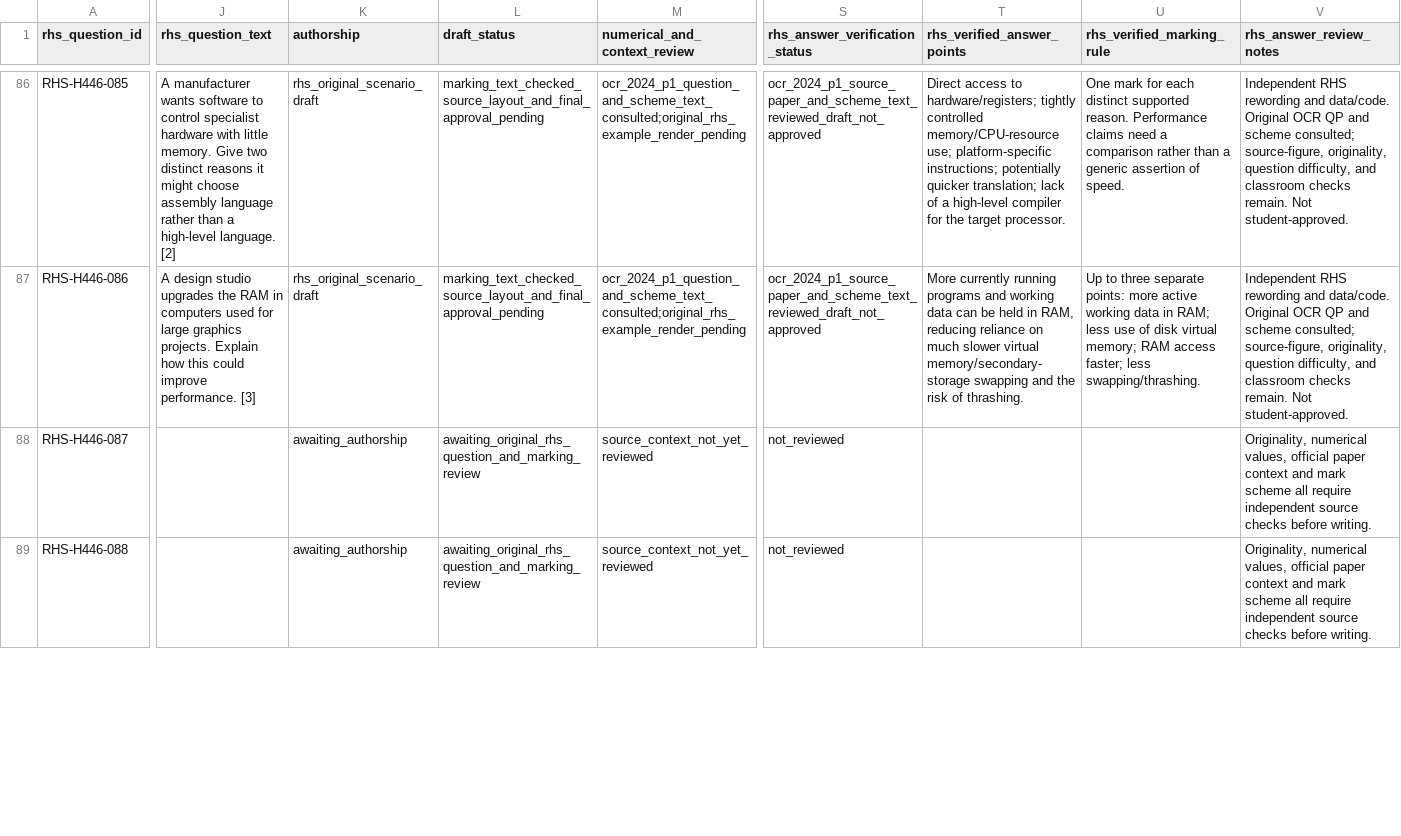
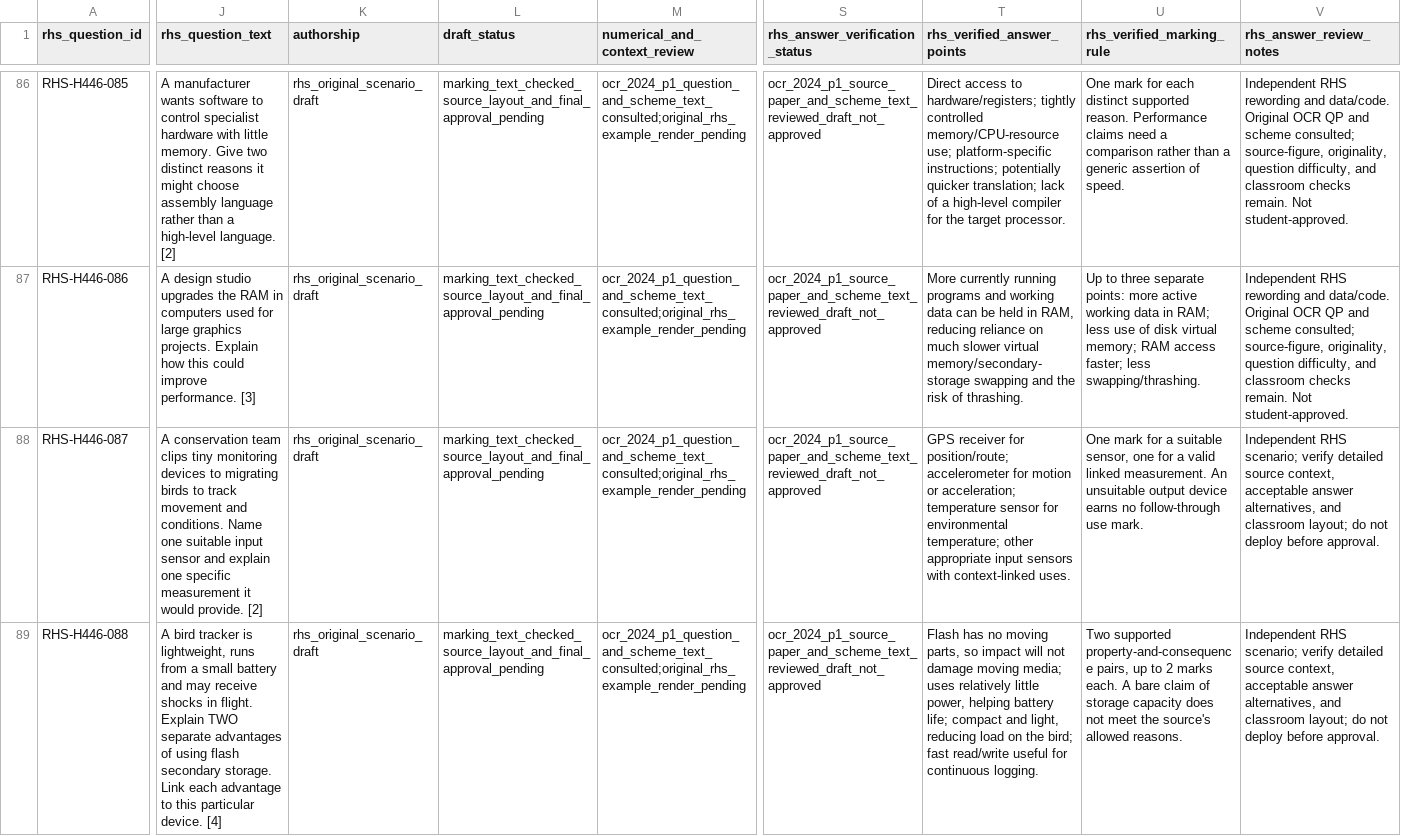
Before and after one commit to computingdept/reepham-computing, a CSV file: data/exam-questions/h446-rhs-practice-drafts.csv, drawn as a sheet; only a part is shown, gaps mark what is left out; the diff covers the shown part only; the diff names each change by its address in the sheet, - before the commit and + after, or states it on an @@ line.

Commit message:
Write H446 June 2024 Paper 1 Q2 RHS questions on devices OS scheduling and cultural UI

```diff
--- a/data/exam-questions/h446-rhs-practice-drafts.csv
+++ b/data/exam-questions/h446-rhs-practice-drafts.csv
-J88 (rhs_question_text): (empty)
+J88 (rhs_question_text): A conservation team clips tiny monitoring devices to migrating birds to track movement and conditions. Name one suitable input sensor and explain one specific measurement it would provide. [2]
-K88:K89 (authorship): awaiting_authorship
+K88:K89 (authorship): rhs_original_scenario_draft
-L88:L89 (draft_status): awaiting_original_rhs_question_and_marking_review
+L88:L89 (draft_status): marking_text_checked_source_layout_and_final_approval_pending
-M88:M89 (numerical_and_context_review): source_context_not_yet_reviewed
+M88:M89 (numerical_and_context_review): ocr_2024_p1_question_and_scheme_text_consulted;original_rhs_example_render_pending
-S88:S89 (rhs_answer_verification_status): not_reviewed
+S88:S89 (rhs_answer_verification_status): ocr_2024_p1_source_paper_and_scheme_text_reviewed_draft_not_approved
-T88 (rhs_verified_answer_points): (empty)
+T88 (rhs_verified_answer_points): GPS receiver for position/route; accelerometer for motion or acceleration; temperature sensor for environmental temperature; other appropriate input sensors with context-linked uses.
-U88 (rhs_verified_marking_rule): (empty)
+U88 (rhs_verified_marking_rule): One mark for a suitable sensor, one for a valid linked measurement. An unsuitable output device earns no follow-through use mark.
-V88:V89 (rhs_answer_review_notes): Originality, numerical values, official paper context and mark scheme all require independent source checks before writing.
+V88:V89 (rhs_answer_review_notes): Independent RHS scenario; verify detailed source context, acceptable answer alternatives, and classroom layout; do not deploy before approval.
-J89 (rhs_question_text): (empty)
+J89 (rhs_question_text): A bird tracker is lightweight, runs from a small battery and may receive shocks in flight. Explain TWO separate advantages of using flash secondary storage. Link each advantage to this particular device. [4]
-T89 (rhs_verified_answer_points): (empty)
+T89 (rhs_verified_answer_points): Flash has no moving parts, so impact will not damage moving media; uses relatively little power, helping battery life; compact and light, reducing load on the bird; fast read/write useful for continuous logging.
-U89 (rhs_verified_marking_rule): (empty)
+U89 (rhs_verified_marking_rule): Two supported property-and-consequence pairs, up to 2 marks each. A bare claim of storage capacity does not meet the source's allowed reasons.
```
Also changed, not shown: 48 edited cells elsewhere in this file.
